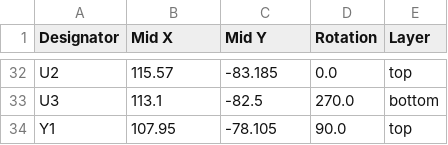
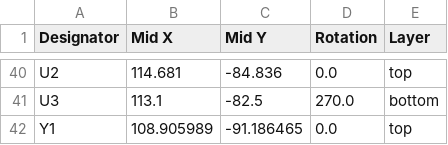
Before and after one commit to fredriknk/uPLC-Digital, a CSV file: PRODUCTION/positions.csv, drawn as a sheet; only a part is shown, gaps mark what is left out; addresses are those after the commit; the diff covers the shown part only; the diff names each change by its address in the sheet, - before the commit and + after, or states it on an @@ line.

```diff
--- a/PRODUCTION/positions.csv
+++ b/PRODUCTION/positions.csv
-B40 (Mid X): 115.57
+B40 (Mid X): 114.681
-C40 (Mid Y): -83.185
+C40 (Mid Y): -84.836
-B42 (Mid X): 107.95
+B42 (Mid X): 108.905989
-C42 (Mid Y): -78.105
+C42 (Mid Y): -91.186465
-D42 (Rotation): 90.0
+D42 (Rotation): 0.0
```
Also changed, not shown: 13 added rows, 5 removed rows and 56 edited cells elsewhere in this file, PRODUCTION/bom.csv, PRODUCTION/designators.csv, 16 other files.
